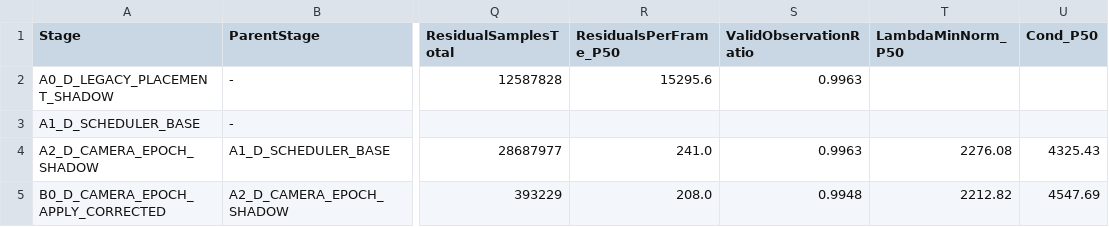
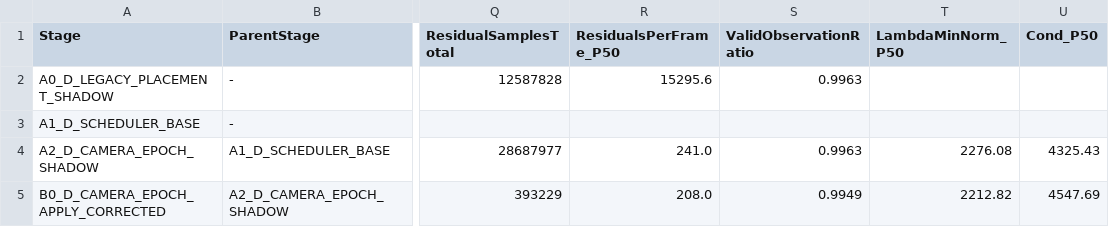
Before and after one commit to Scar-c/Super-LIO, a TSV file: docs/super_livo/evidence/visual_semantics_eval_registry.tsv, drawn as a sheet; only a part is shown, gaps mark what is left out; the diff names each change by its address in the sheet, - before the commit and + after, or states it on an @@ line.

Commit message:
docs(round14): mandatory final report per Prompt 74 §42 (ROUND14_PHASEB_EVAL_FINALIZED_AND_REMOTE_READY)

```diff
--- a/docs/super_livo/evidence/visual_semantics_eval_registry.tsv
+++ b/docs/super_livo/evidence/visual_semantics_eval_registry.tsv
-S5 (ValidObservationRatio): 0.9948
+S5 (ValidObservationRatio): 0.9949
```
Also changed, not shown: 2 other files.
